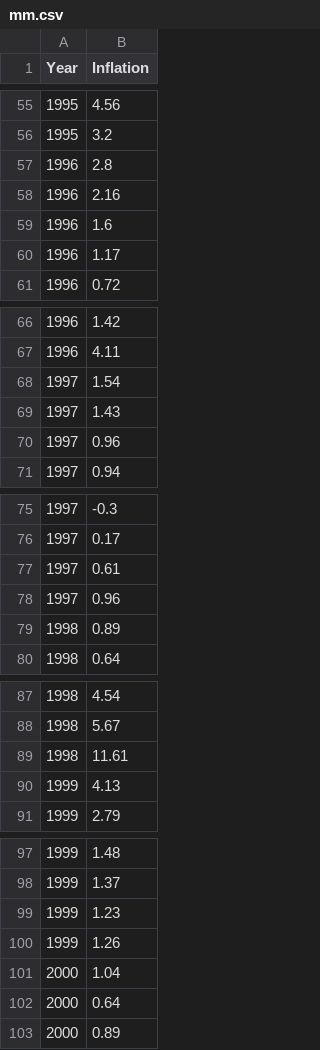
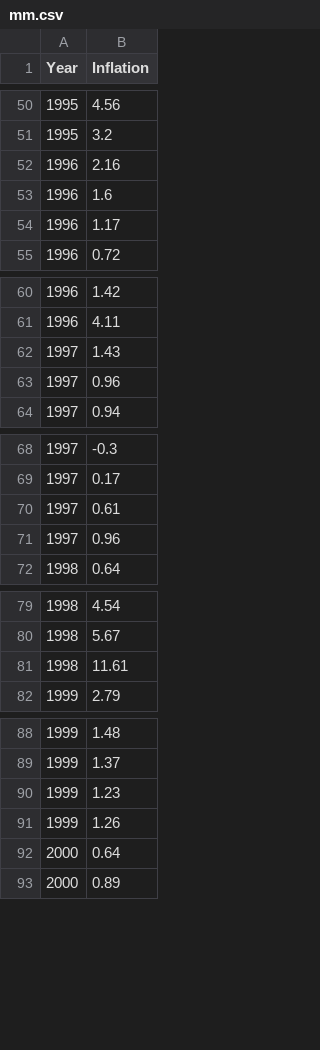
Before and after one commit to Flower1311/mt, a CSV file: mm.csv, drawn as a sheet; only a part is shown, gaps mark what is left out; the diff covers the shown part only; the diff names each change by its address in the sheet, - before the commit and + after, or states it on an @@ line.

```diff
--- a/mm.csv
+++ b/mm.csv
-row 57: 1996 | 2.8
-row 68: 1997 | 1.54
-row 79: 1998 | 0.89
-row 90: 1999 | 4.13
-row 101: 2000 | 1.04
```
Also changed, not shown: 27 removed rows elsewhere in this file.
